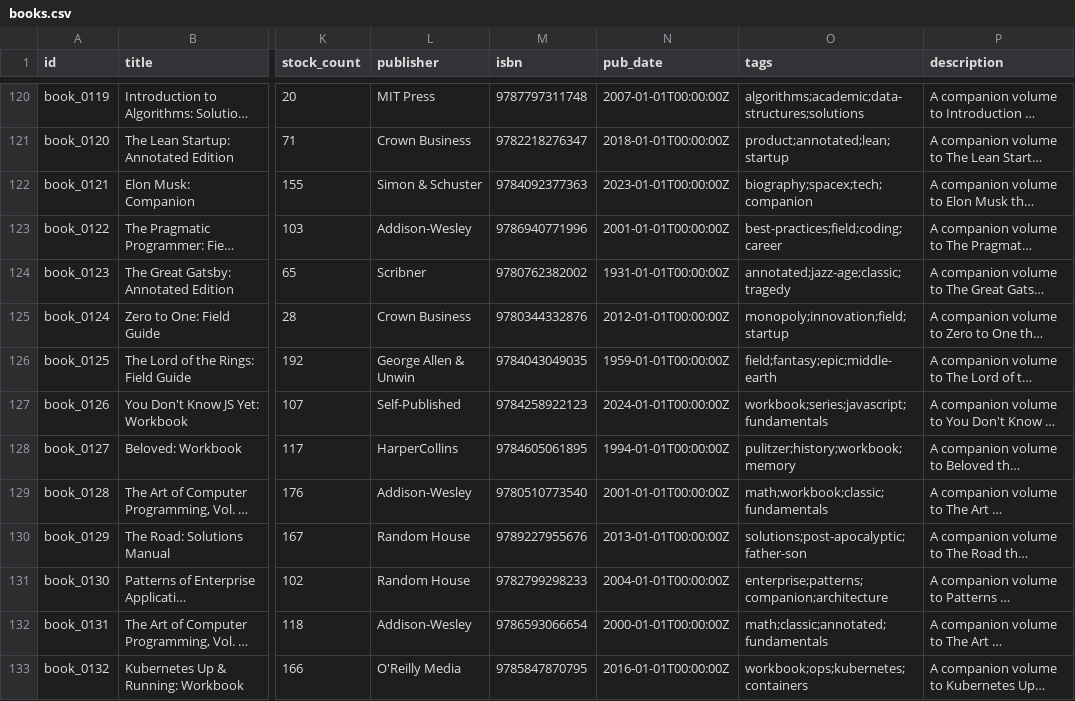
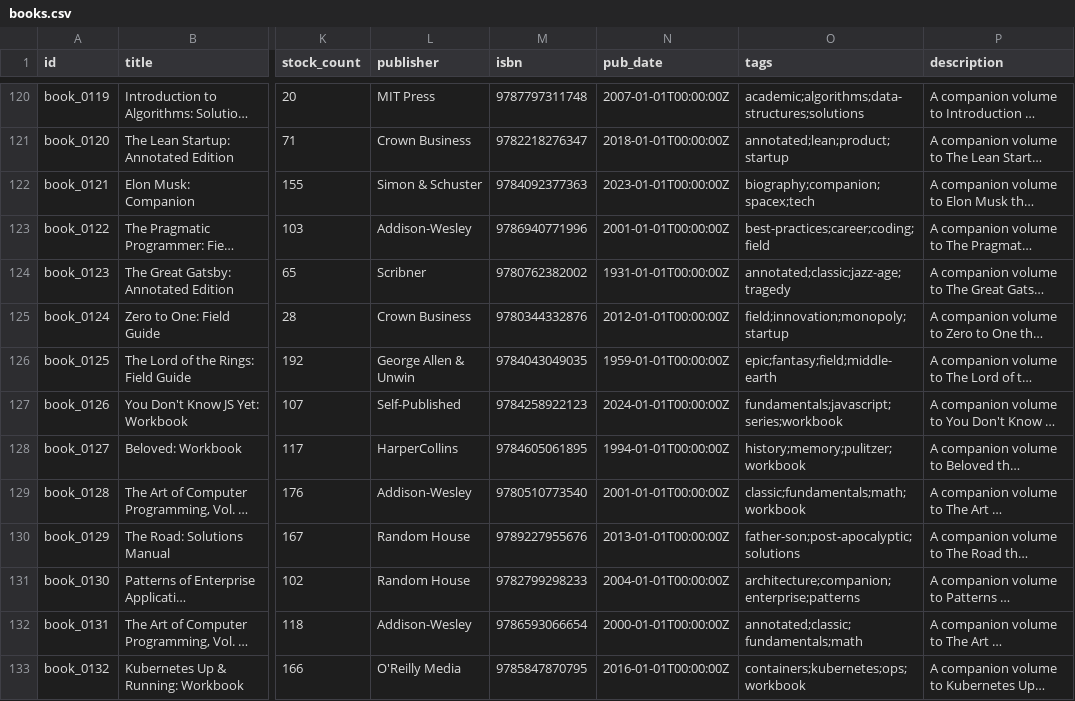
Before and after one commit to MAbdullahWaqar/Apache_solr_for_Indexing_Importing_Searching, a CSV file: data/books.csv, drawn as a sheet; only a part is shown, gaps mark what is left out; long unchanged cells end in …; the diff covers the shown part only; the diff names each change by its address in the sheet, - before the commit and + after, or states it on an @@ line.

```diff
--- a/data/books.csv
+++ b/data/books.csv
-O120 (tags): algorithms;academic;data-structures;solutions
+O120 (tags): academic;algorithms;data-structures;solutions
-O121 (tags): product;annotated;lean;startup
+O121 (tags): annotated;lean;product;startup
-O122 (tags): biography;spacex;tech;companion
+O122 (tags): biography;companion;spacex;tech
-O123 (tags): best-practices;field;coding;career
+O123 (tags): best-practices;career;coding;field
-O124 (tags): annotated;jazz-age;classic;tragedy
+O124 (tags): annotated;classic;jazz-age;tragedy
-O125 (tags): monopoly;innovation;field;startup
+O125 (tags): field;innovation;monopoly;startup
-O126 (tags): field;fantasy;epic;middle-earth
+O126 (tags): epic;fantasy;field;middle-earth
-O127 (tags): workbook;series;javascript;fundamentals
+O127 (tags): fundamentals;javascript;series;workbook
-O128 (tags): pulitzer;history;workbook;memory
+O128 (tags): history;memory;pulitzer;workbook
-O129 (tags): math;workbook;classic;fundamentals
+O129 (tags): classic;fundamentals;math;workbook
-O130 (tags): solutions;post-apocalyptic;father-son
+O130 (tags): father-son;post-apocalyptic;solutions
-O131 (tags): enterprise;patterns;companion;architecture
+O131 (tags): architecture;companion;enterprise;patterns
-O132 (tags): math;classic;annotated;fundamentals
+O132 (tags): annotated;classic;fundamentals;math
-O133 (tags): workbook;ops;kubernetes;containers
+O133 (tags): containers;kubernetes;ops;workbook
```
Also changed, not shown: 139 edited cells elsewhere in this file, 14 other files.
